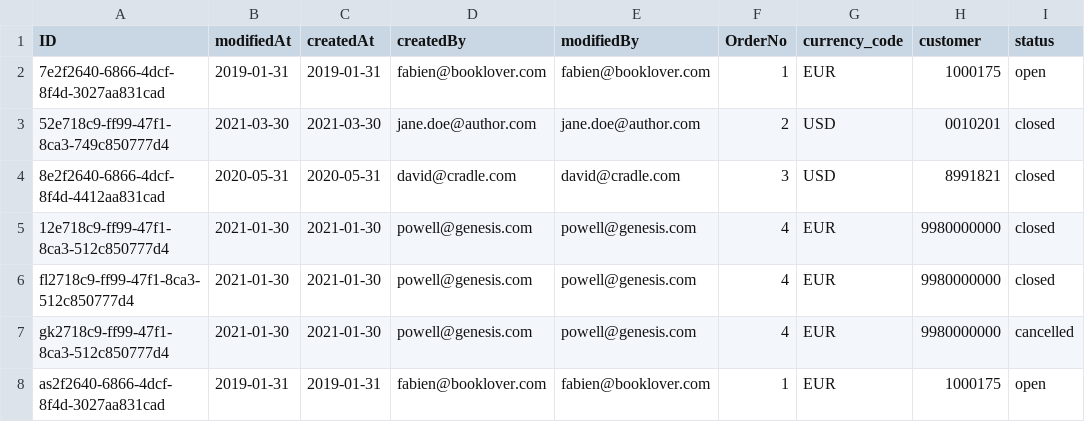
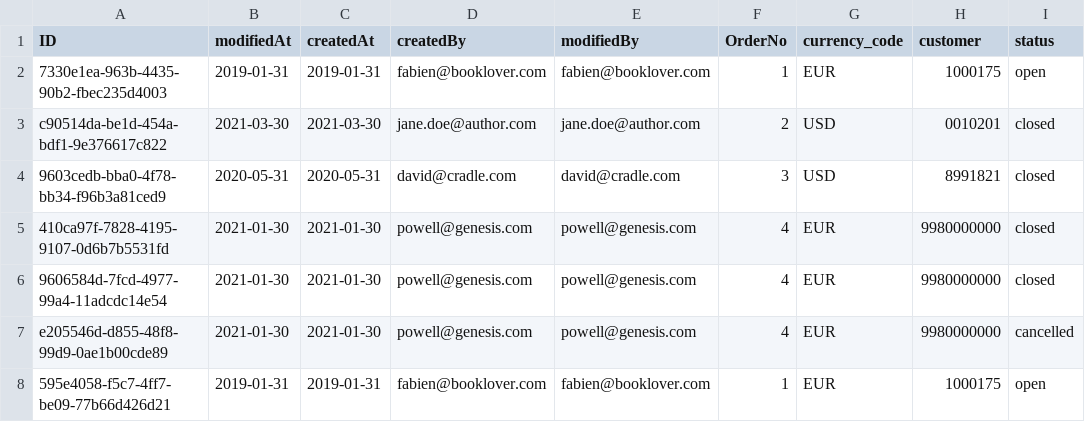
Before and after one commit to jacobahtan/bootcamp-cap-bookshop, a CSV file: db/data/sap.capire.bookshop-Orders.csv, drawn as a sheet; only a part is shown; the diff names each change by its address in the sheet, - before the commit and + after, or states it on an @@ line.

```diff
--- a/db/data/sap.capire.bookshop-Orders.csv
+++ b/db/data/sap.capire.bookshop-Orders.csv
-A2 (ID): 7e2f2640-6866-4dcf-8f4d-3027aa831cad
+A2 (ID): 7330e1ea-963b-4435-90b2-fbec235d4003
-A3 (ID): 52e718c9-ff99-47f1-8ca3-749c850777d4
+A3 (ID): c90514da-be1d-454a-bdf1-9e376617c822
-A4 (ID): 8e2f2640-6866-4dcf-8f4d-4412aa831cad
+A4 (ID): 9603cedb-bba0-4f78-bb34-f96b3a81ced9
-A5 (ID): 12e718c9-ff99-47f1-8ca3-512c850777d4
+A5 (ID): 410ca97f-7828-4195-9107-0d6b7b5531fd
-A6 (ID): fl2718c9-ff99-47f1-8ca3-512c850777d4
+A6 (ID): 9606584d-7fcd-4977-99a4-11adcdc14e54
-A7 (ID): gk2718c9-ff99-47f1-8ca3-512c850777d4
+A7 (ID): e205546d-d855-48f8-99d9-0ae1b00cde89
-A8 (ID): as2f2640-6866-4dcf-8f4d-3027aa831cad
+A8 (ID): 595e4058-f5c7-4ff7-be09-77b66d426d21
```
Also changed, not shown: db/data/sap.capire.bookshop-OrderItems.csv, 1 other file.
